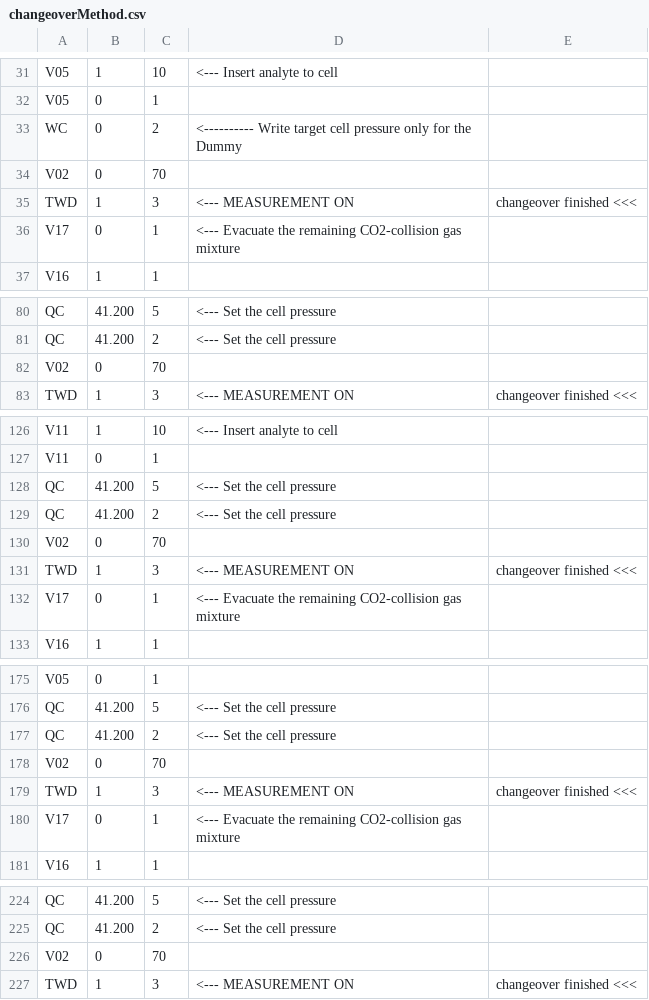
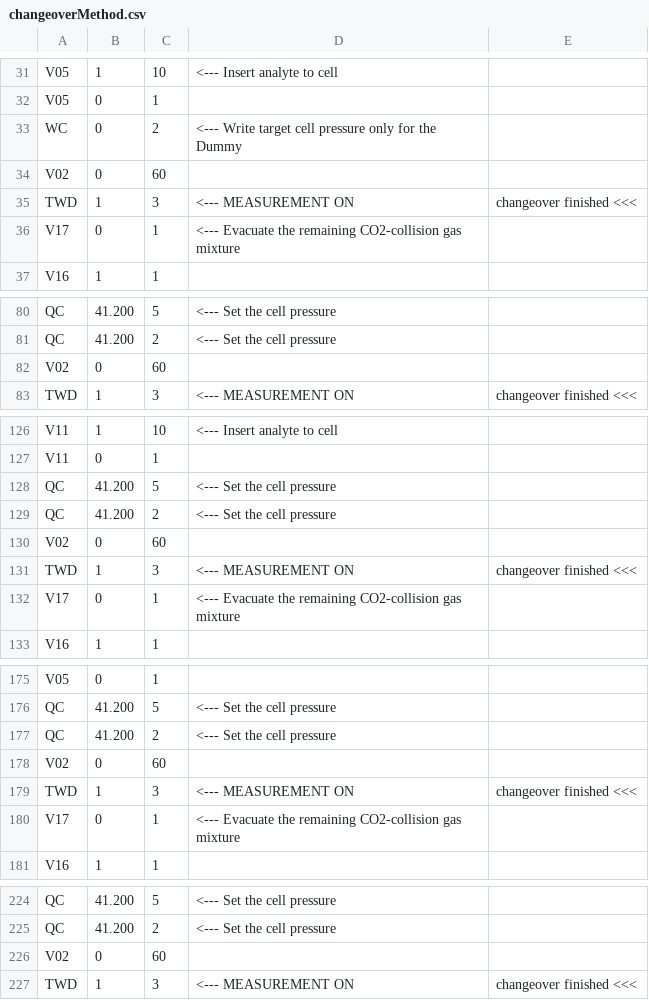
Before and after one commit to davidbajnai/TARDIS, a CSV file: Methods/changeoverMethod.csv, drawn as a sheet; only a part is shown, gaps mark what is left out; the diff covers the shown part only.

```diff
--- a/Methods/changeoverMethod.csv
+++ b/Methods/changeoverMethod.csv
@@ -32,4 +32,4 @@ V05,1,10, <--- Insert analyte to cell
 V05,0,1
-WC,0,2, <---------- Write target cell pressure only for the Dummy
-V02,0,70
+WC,0,2, <--- Write target cell pressure only for the Dummy
+V02,0,60
 TWD,1,3, <--- MEASUREMENT ON, changeover finished <<<
@@ -81,3 +81,3 @@ QC,41.200,5, <--- Set the cell pressure
 QC,41.200,2, <--- Set the cell pressure
-V02,0,70
+V02,0,60
 TWD,1,3, <--- MEASUREMENT ON, changeover finished <<<
@@ -129,3 +129,3 @@ QC,41.200,5, <--- Set the cell pressure
 QC,41.200,2, <--- Set the cell pressure
-V02,0,70
+V02,0,60
 TWD,1,3, <--- MEASUREMENT ON, changeover finished <<<
@@ -177,3 +177,3 @@ QC,41.200,5, <--- Set the cell pressure
 QC,41.200,2, <--- Set the cell pressure
-V02,0,70
+V02,0,60
 TWD,1,3, <--- MEASUREMENT ON, changeover finished <<<
@@ -225,3 +225,3 @@ QC,41.200,5, <--- Set the cell pressure
 QC,41.200,2, <--- Set the cell pressure
-V02,0,70
+V02,0,60
 TWD,1,3, <--- MEASUREMENT ON, changeover finished <<<
```
Also changed, not shown: 17 edited cells elsewhere in this file, Sequences/refGasSequence.csv, 2 other files.
